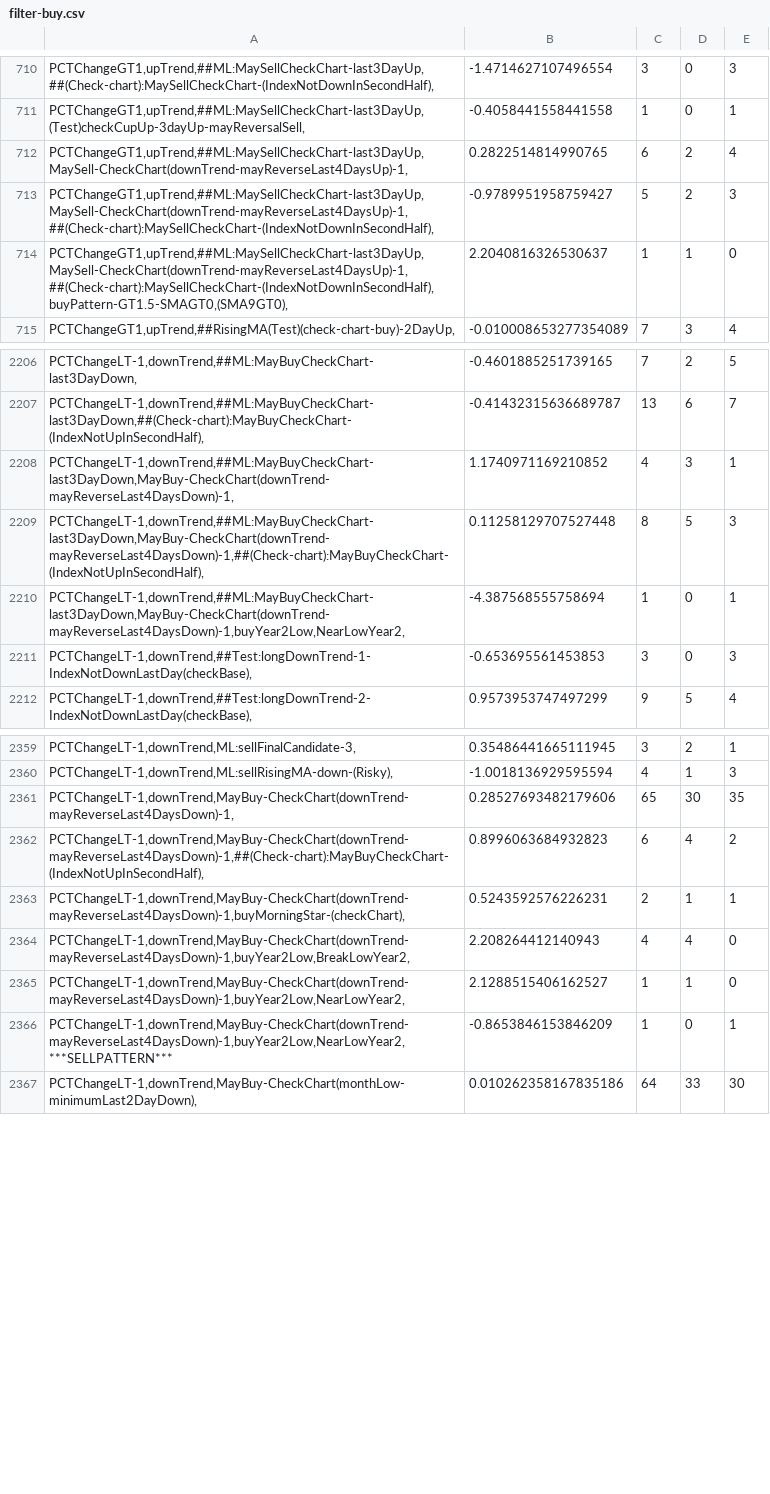
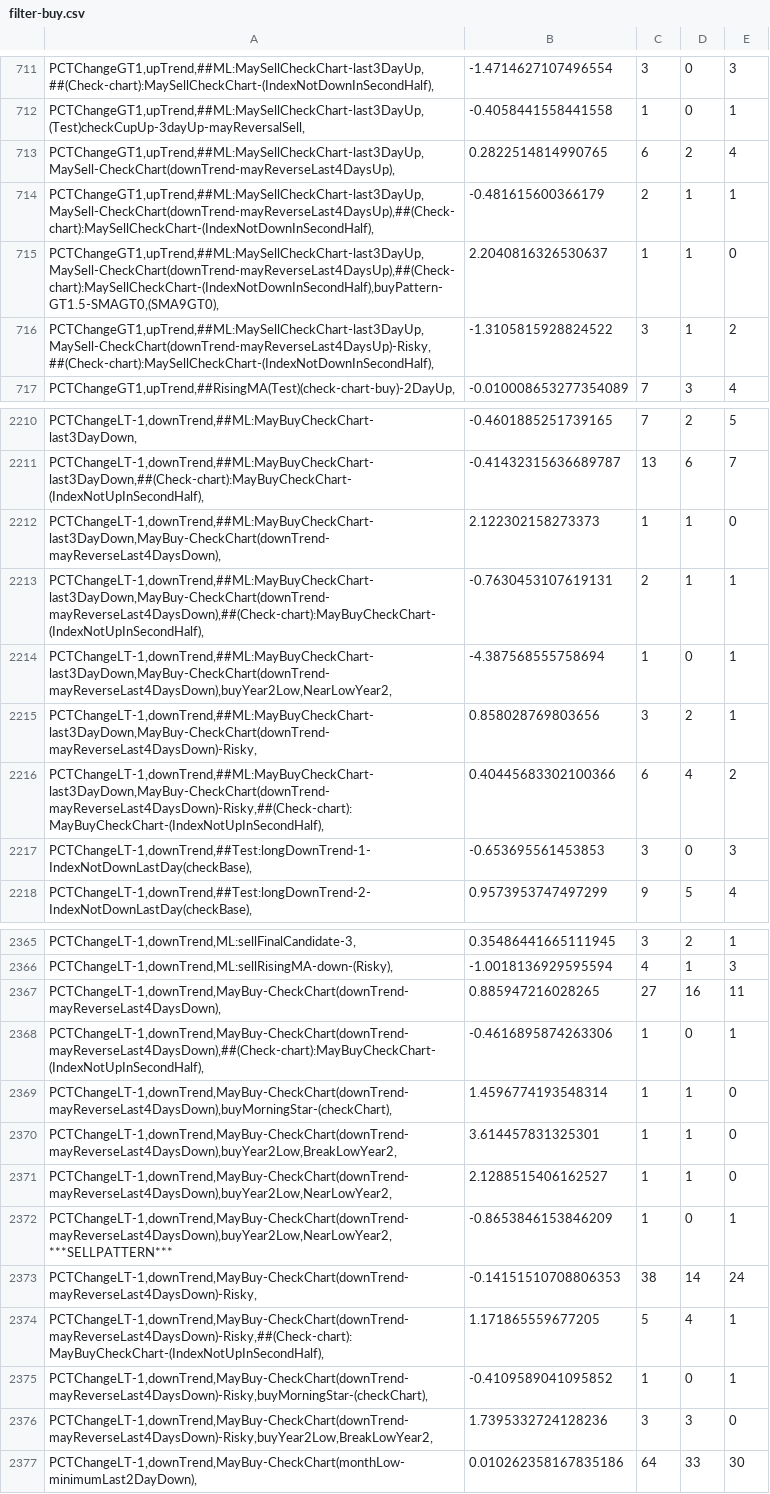
Before and after one commit to omarrohit20/rohit, a CSV file: src/data-import/nselist/filter-buy.csv, drawn as a sheet; only a part is shown, gaps mark what is left out; the diff covers the shown part only.

```diff
--- a/src/data-import/nselist/filter-buy.csv
+++ b/src/data-import/nselist/filter-buy.csv
@@ -711,5 +712,6 @@
 "PCTChangeGT1,upTrend,##ML:MaySellCheckChart-last3DayUp,(Test)checkCupUp-3dayUp-mayReversalSell,",-0.4058441558441558,1,0,1
-"PCTChangeGT1,upTrend,##ML:MaySellCheckChart-last3DayUp,MaySell-CheckChart(downTrend-mayReverseLast4DaysUp)-1,",0.2822514814990765,6,2,4
-"PCTChangeGT1,upTrend,##ML:MaySellCheckChart-last3DayUp,MaySell-CheckChart(downTrend-mayReverseLast4DaysUp)-1,##(Check-chart):MaySellCheckChart-(IndexNotDownInSecondHalf),",-0.9789951958759427,5,2,3
-"PCTChangeGT1,upTrend,##ML:MaySellCheckChart-last3DayUp,MaySell-CheckChart(downTrend-mayReverseLast4DaysUp)-1,##(Check-chart):MaySellCheckChart-(IndexNotDownInSecondHalf),buyPattern-GT1.5-SMAGT0,(SMA9GT0),",2.2040816326530637,1,1,0
+"PCTChangeGT1,upTrend,##ML:MaySellCheckChart-last3DayUp,MaySell-CheckChart(downTrend-mayReverseLast4DaysUp),",0.2822514814990765,6,2,4
+"PCTChangeGT1,upTrend,##ML:MaySellCheckChart-last3DayUp,MaySell-CheckChart(downTrend-mayReverseLast4DaysUp),##(Check-chart):MaySellCheckChart-(IndexNotDownInSecondHalf),",-0.481615600366179,2,1,1
+"PCTChangeGT1,upTrend,##ML:MaySellCheckChart-last3DayUp,MaySell-CheckChart(downTrend-mayReverseLast4DaysUp),##(Check-chart):MaySellCheckChart-(IndexNotDownInSecondHalf),buyPattern-GT1.5-SMAGT0,(SMA9GT0),",2.2040816326530637,1,1,0
+"PCTChangeGT1,upTrend,##ML:MaySellCheckChart-last3DayUp,MaySell-CheckChart(downTrend-mayReverseLast4DaysUp)-Risky,##(Check-chart):MaySellCheckChart-(IndexNotDownInSecondHalf),",-1.3105815928824522,3,1,2
 "PCTChangeGT1,upTrend,##RisingMA(Test)(check-chart-buy)-2DayUp,",-0.010008653277354089,7,3,4
@@ -2207,5 +2211,7 @@
 "PCTChangeLT-1,downTrend,##ML:MayBuyCheckChart-last3DayDown,##(Check-chart):MayBuyCheckChart-(IndexNotUpInSecondHalf),",-0.41432315636689787,13,6,7
-"PCTChangeLT-1,downTrend,##ML:MayBuyCheckChart-last3DayDown,MayBuy-CheckChart(downTrend-mayReverseLast4DaysDown)-1,",1.1740971169210852,4,3,1
-"PCTChangeLT-1,downTrend,##ML:MayBuyCheckChart-last3DayDown,MayBuy-CheckChart(downTrend-mayReverseLast4DaysDown)-1,##(Check-chart):MayBuyCheckChart-(IndexNotUpInSecondHalf),",0.11258129707527448,8,5,3
-"PCTChangeLT-1,downTrend,##ML:MayBuyCheckChart-last3DayDown,MayBuy-CheckChart(downTrend-mayReverseLast4DaysDown)-1,buyYear2Low,NearLowYear2,",-4.387568555758694,1,0,1
+"PCTChangeLT-1,downTrend,##ML:MayBuyCheckChart-last3DayDown,MayBuy-CheckChart(downTrend-mayReverseLast4DaysDown),",2.122302158273373,1,1,0
+"PCTChangeLT-1,downTrend,##ML:MayBuyCheckChart-last3DayDown,MayBuy-CheckChart(downTrend-mayReverseLast4DaysDown),##(Check-chart):MayBuyCheckChart-(IndexNotUpInSecondHalf),",-0.7630453107619131,2,1,1
+"PCTChangeLT-1,downTrend,##ML:MayBuyCheckChart-last3DayDown,MayBuy-CheckChart(downTrend-mayReverseLast4DaysDown),buyYear2Low,NearLowYear2,",-4.387568555758694,1,0,1
+"PCTChangeLT-1,downTrend,##ML:MayBuyCheckChart-last3DayDown,MayBuy-CheckChart(downTrend-mayReverseLast4DaysDown)-Risky,",0.858028769803656,3,2,1
+"PCTChangeLT-1,downTrend,##ML:MayBuyCheckChart-last3DayDown,MayBuy-CheckChart(downTrend-mayReverseLast4DaysDown)-Risky,##(Check-chart):MayBuyCheckChart-(IndexNotUpInSecondHalf),",0.40445683302100366,6,4,2
 "PCTChangeLT-1,downTrend,##Test:longDownTrend-1-IndexNotDownLastDay(checkBase),",-0.653695561453853,3,0,3
@@ -2360,8 +2366,12 @@
 "PCTChangeLT-1,downTrend,ML:sellRisingMA-down-(Risky),",-1.0018136929595594,4,1,3
-"PCTChangeLT-1,downTrend,MayBuy-CheckChart(downTrend-mayReverseLast4DaysDown)-1,",0.28527693482179606,65,30,35
-"PCTChangeLT-1,downTrend,MayBuy-CheckChart(downTrend-mayReverseLast4DaysDown)-1,##(Check-chart):MayBuyCheckChart-(IndexNotUpInSecondHalf),",0.8996063684932823,6,4,2
-"PCTChangeLT-1,downTrend,MayBuy-CheckChart(downTrend-mayReverseLast4DaysDown)-1,buyMorningStar-(checkChart),",0.5243592576226231,2,1,1
-"PCTChangeLT-1,downTrend,MayBuy-CheckChart(downTrend-mayReverseLast4DaysDown)-1,buyYear2Low,BreakLowYear2,",2.208264412140943,4,4,0
-"PCTChangeLT-1,downTrend,MayBuy-CheckChart(downTrend-mayReverseLast4DaysDown)-1,buyYear2Low,NearLowYear2,",2.1288515406162527,1,1,0
-"PCTChangeLT-1,downTrend,MayBuy-CheckChart(downTrend-mayReverseLast4DaysDown)-1,buyYear2Low,NearLowYear2,***SELLPATTERN***",-0.8653846153846209,1,0,1
+"PCTChangeLT-1,downTrend,MayBuy-CheckChart(downTrend-mayReverseLast4DaysDown),",0.885947216028265,27,16,11
+"PCTChangeLT-1,downTrend,MayBuy-CheckChart(downTrend-mayReverseLast4DaysDown),##(Check-chart):MayBuyCheckChart-(IndexNotUpInSecondHalf),",-0.4616895874263306,1,0,1
+"PCTChangeLT-1,downTrend,MayBuy-CheckChart(downTrend-mayReverseLast4DaysDown),buyMorningStar-(checkChart),",1.4596774193548314,1,1,0
+"PCTChangeLT-1,downTrend,MayBuy-CheckChart(downTrend-mayReverseLast4DaysDown),buyYear2Low,BreakLowYear2,",3.614457831325301,1,1,0
+"PCTChangeLT-1,downTrend,MayBuy-CheckChart(downTrend-mayReverseLast4DaysDown),buyYear2Low,NearLowYear2,",2.1288515406162527,1,1,0
+"PCTChangeLT-1,downTrend,MayBuy-CheckChart(downTrend-mayReverseLast4DaysDown),buyYear2Low,NearLowYear2,***SELLPATTERN***",-0.8653846153846209,1,0,1
+"PCTChangeLT-1,downTrend,MayBuy-CheckChart(downTrend-mayReverseLast4DaysDown)-Risky,",-0.14151510708806353,38,14,24
+"PCTChangeLT-1,downTrend,MayBuy-CheckChart(downTrend-mayReverseLast4DaysDown)-Risky,##(Check-chart):MayBuyCheckChart-(IndexNotUpInSecondHalf),",1.171865559677205,5,4,1
+"PCTChangeLT-1,downTrend,MayBuy-CheckChart(downTrend-mayReverseLast4DaysDown)-Risky,buyMorningStar-(checkChart),",-0.4109589041095852,1,0,1
+"PCTChangeLT-1,downTrend,MayBuy-CheckChart(downTrend-mayReverseLast4DaysDown)-Risky,buyYear2Low,BreakLowYear2,",1.7395332724128236,3,3,0
 "PCTChangeLT-1,downTrend,MayBuy-CheckChart(monthLow-minimumLast2DayDown),",0.010262358167835186,64,33,30
```
Also changed, not shown: 6 added rows, 3 removed rows and 3 edited cells elsewhere in this file, src/data-import/nselist/filter-sell.csv.
